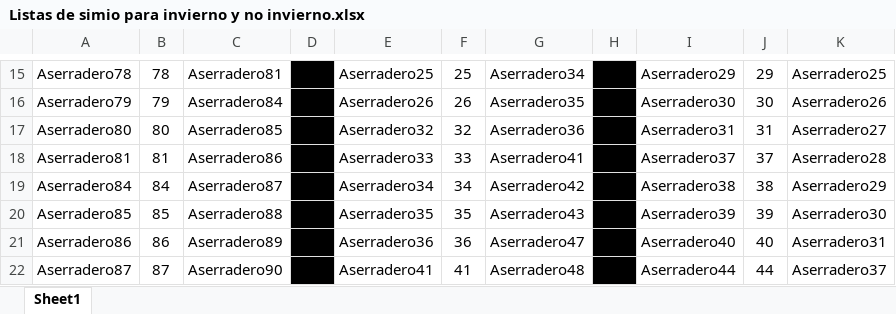
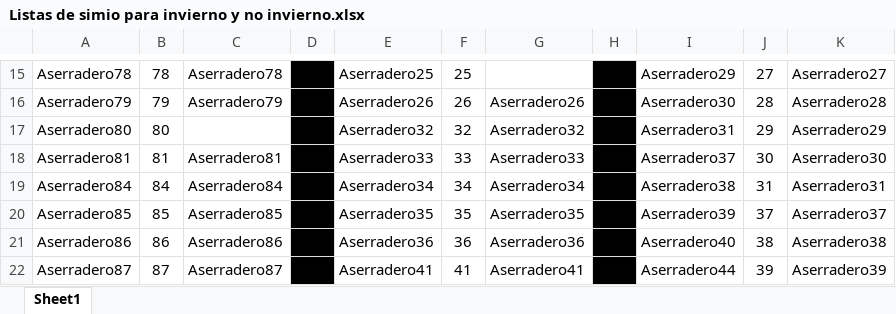
Before and after one commit to iqacevedo/Simio, an Excel workbook: exceles/Listas de simio para invierno y no invierno.xlsx, sheet Sheet1, drawn as a sheet; only a part is shown, gaps mark what is left out; values as stored, in another font and other column widths than the file's, no borders; the diff covers the shown part only; the diff names each change by its address in the sheet, - before the commit and + after, or states it on an @@ line.

```diff
--- a/exceles/Listas de simio para invierno y no invierno.xlsx (sheet Sheet1)
+++ b/exceles/Listas de simio para invierno y no invierno.xlsx (sheet Sheet1)
-C15: Aserradero81
+C15: Aserradero78
-G15: Aserradero34
+G15: (empty)
-J15: 29
+J15: 27
-K15: Aserradero25
+K15: Aserradero27
-C16: Aserradero84
+C16: Aserradero79
-G16: Aserradero35
+G16: Aserradero26
-J16: 30
+J16: 28
-K16: Aserradero26
+K16: Aserradero28
-C17: Aserradero85
+C17: (empty)
-G17: Aserradero36
+G17: Aserradero32
-J17: 31
+J17: 29
-K17: Aserradero27
+K17: Aserradero29
-C18: Aserradero86
+C18: Aserradero81
-G18: Aserradero41
+G18: Aserradero33
-J18: 37
+J18: 30
-K18: Aserradero28
+K18: Aserradero30
-C19: Aserradero87
+C19: Aserradero84
-G19: Aserradero42
+G19: Aserradero34
-J19: 38
+J19: 31
-K19: Aserradero29
+K19: Aserradero31
-C20: Aserradero88
+C20: Aserradero85
-G20: Aserradero43
+G20: Aserradero35
-J20: 39
+J20: 37
-K20: Aserradero30
+K20: Aserradero37
-C21: Aserradero89
+C21: Aserradero86
-G21: Aserradero47
+G21: Aserradero36
-J21: 40
+J21: 38
-K21: Aserradero31
+K21: Aserradero38
-C22: Aserradero90
+C22: Aserradero87
-G22: Aserradero48
+G22: Aserradero41
-J22: 44
+J22: 39
-K22: Aserradero37
+K22: Aserradero39
```
Also changed, not shown: 4 added rows, 7 removed rows, 79 edited cells and cell formats elsewhere in this sheet, 3 other files.
